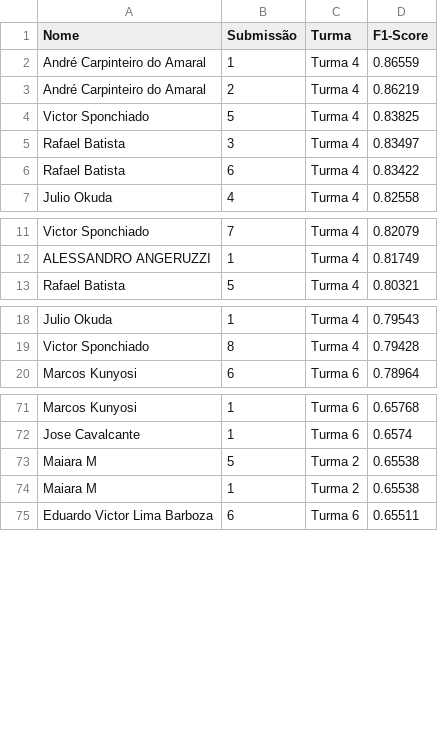
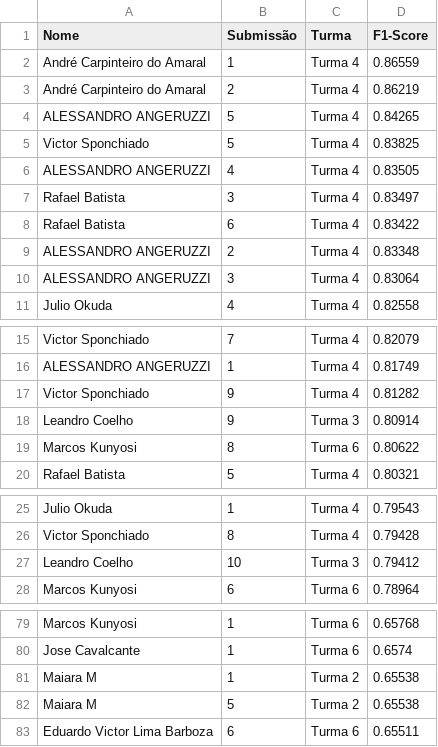
Before and after one commit to gitflai/ranking, a CSV file: 4compMLflai.csv, drawn as a sheet; only a part is shown, gaps mark what is left out.

```diff
--- a/4compMLflai.csv
+++ b/4compMLflai.csv
@@ -3,5 +3,9 @@ André Carpinteiro do Amaral,1,Turma 4,0.86559
 André Carpinteiro do Amaral,2,Turma 4,0.86219
+ALESSANDRO ANGERUZZI,5,Turma 4,0.84265
 Victor Sponchiado,5,Turma 4,0.83825
+ALESSANDRO ANGERUZZI,4,Turma 4,0.83505
 Rafael Batista,3,Turma 4,0.83497
 Rafael Batista,6,Turma 4,0.83422
+ALESSANDRO ANGERUZZI,2,Turma 4,0.83348
+ALESSANDRO ANGERUZZI,3,Turma 4,0.83064
 Julio Okuda,4,Turma 4,0.82558
@@ -12,2 +16,5 @@ Victor Sponchiado,7,Turma 4,0.82079
 ALESSANDRO ANGERUZZI,1,Turma 4,0.81749
+Victor Sponchiado,9,Turma 4,0.81282
+Leandro Coelho,9,Turma 3,0.80914
+Marcos Kunyosi,8,Turma 6,0.80622
 Rafael Batista,5,Turma 4,0.80321
@@ -19,2 +26,3 @@ Julio Okuda,1,Turma 4,0.79543
 Victor Sponchiado,8,Turma 4,0.79428
+Leandro Coelho,10,Turma 3,0.79412
 Marcos Kunyosi,6,Turma 6,0.78964
@@ -72,4 +80,4 @@ Marcos Kunyosi,1,Turma 6,0.65768
 Jose Cavalcante,1,Turma 6,0.6574
+Maiara M,1,Turma 2,0.65538
 Maiara M,5,Turma 2,0.65538
-Maiara M,1,Turma 2,0.65538
 Eduardo Victor Lima Barboza,6,Turma 6,0.65511
```
Also changed, not shown: 4compMLflairank.csv.
